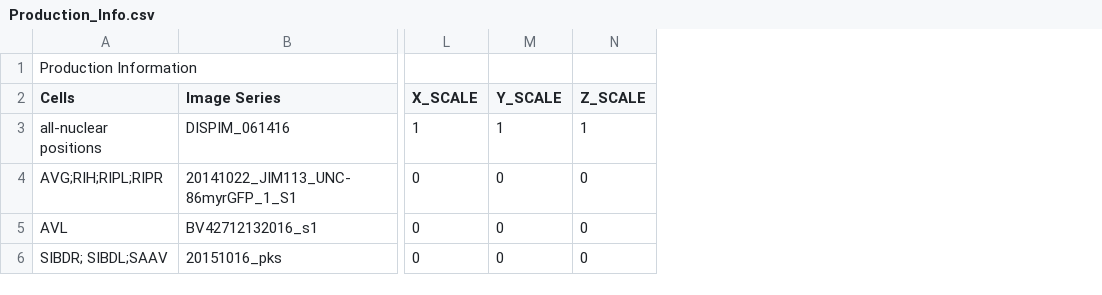
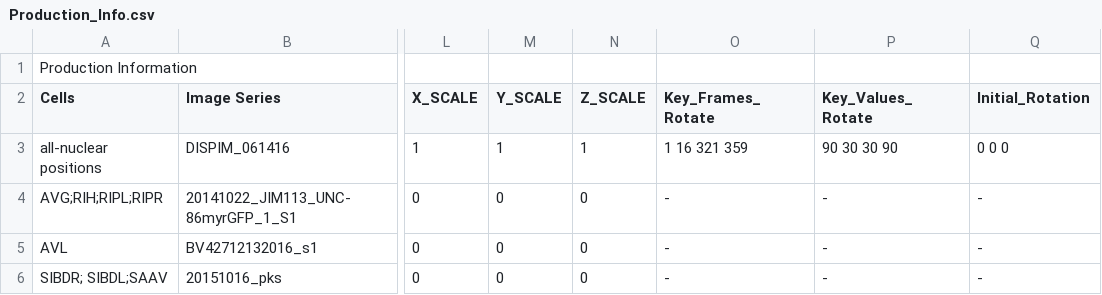
Before and after one commit to tangydoris/WormGUIDES_with_LFS, a CSV file: src/wormguides/models/production_info_file/Production_Info.csv, drawn as a sheet; only a part is shown, gaps mark what is left out; the diff names each change by its address in the sheet, - before the commit and + after, or states it on an @@ line.

Commit message:
added key frames and values for orientation indicator rotation to production info file

```diff
--- a/src/wormguides/models/production_info_file/Production_Info.csv
+++ b/src/wormguides/models/production_info_file/Production_Info.csv
+column O (Key_Frames_Rotate), rows 3-6: 1 16 321 359 | - | - | -
+column P (Key_Values_Rotate), rows 3-6: 90 30 30 90 | - | - | -
+column Q (Initial_Rotation), rows 3-6: 0 0 0 | - | - | -
```
Also changed, not shown: 5 other files.
